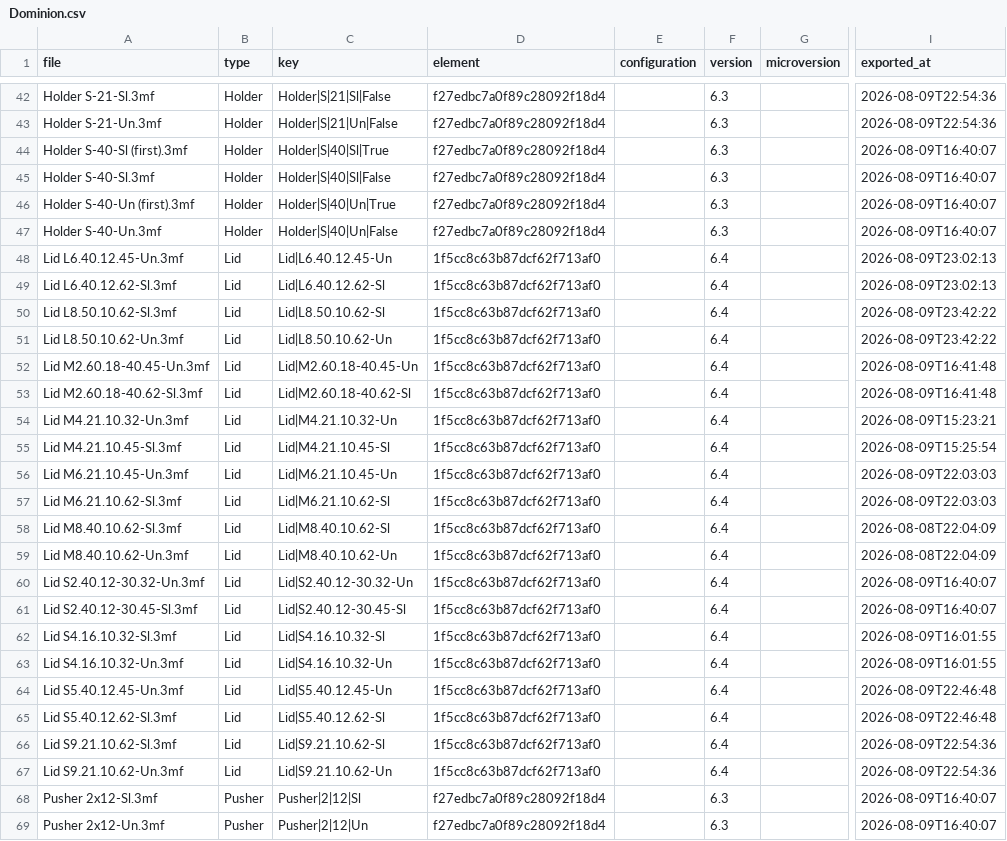
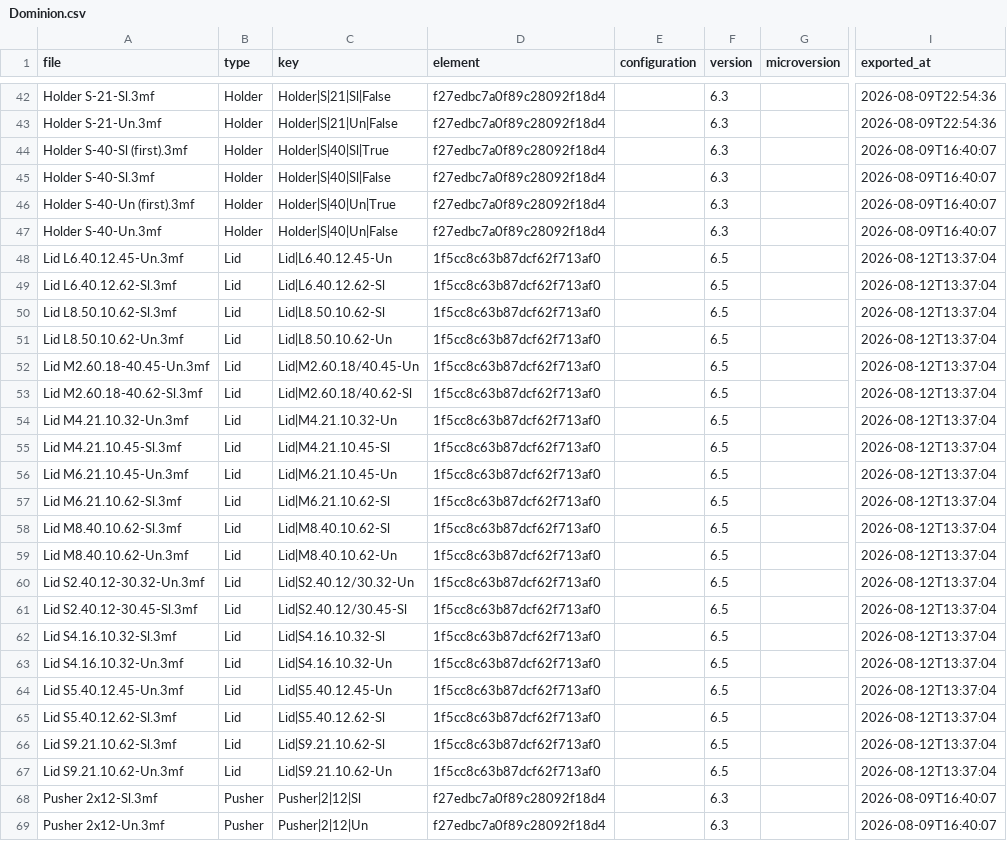
Before and after one commit to amertner/cardcascade, a CSV file: automation/state/Dominion.csv, drawn as a sheet; only a part is shown, gaps mark what is left out; the diff names each change by its address in the sheet, - before the commit and + after, or states it on an @@ line.

```diff
--- a/automation/state/Dominion.csv
+++ b/automation/state/Dominion.csv
-F48:F67 (version): 6.4
+F48:F67 (version): 6.5
-I48:I49 (exported_at): 2026-08-09T23:02:13
+I48:I49 (exported_at): 2026-08-12T13:37:04
-I50:I51 (exported_at): 2026-08-09T23:42:22
+I50:I51 (exported_at): 2026-08-12T13:37:04
-C52 (key): Lid|M2.60.18-40.45-Un
+C52 (key): Lid|M2.60.18/40.45-Un
-I52:I53 (exported_at): 2026-08-09T16:41:48
+I52:I53 (exported_at): 2026-08-12T13:37:04
-C53 (key): Lid|M2.60.18-40.62-Sl
+C53 (key): Lid|M2.60.18/40.62-Sl
-I54 (exported_at): 2026-08-09T15:23:21
+I54 (exported_at): 2026-08-12T13:37:04
-I55 (exported_at): 2026-08-09T15:25:54
+I55 (exported_at): 2026-08-12T13:37:04
-I56:I57 (exported_at): 2026-08-09T22:03:03
+I56:I57 (exported_at): 2026-08-12T13:37:04
-I58:I59 (exported_at): 2026-08-08T22:04:09
+I58:I59 (exported_at): 2026-08-12T13:37:04
-C60 (key): Lid|S2.40.12-30.32-Un
+C60 (key): Lid|S2.40.12/30.32-Un
-I60:I61 (exported_at): 2026-08-09T16:40:07
+I60:I61 (exported_at): 2026-08-12T13:37:04
-C61 (key): Lid|S2.40.12-30.45-Sl
+C61 (key): Lid|S2.40.12/30.45-Sl
-I62:I63 (exported_at): 2026-08-09T16:01:55
+I62:I63 (exported_at): 2026-08-12T13:37:04
-I64:I65 (exported_at): 2026-08-09T22:46:48
+I64:I65 (exported_at): 2026-08-12T13:37:04
-I66:I67 (exported_at): 2026-08-09T22:54:36
+I66:I67 (exported_at): 2026-08-12T13:37:04
```
Also changed, not shown: automation/state/Compile.csv, automation/state/Food Chain Magnate.csv, 5 other files.
